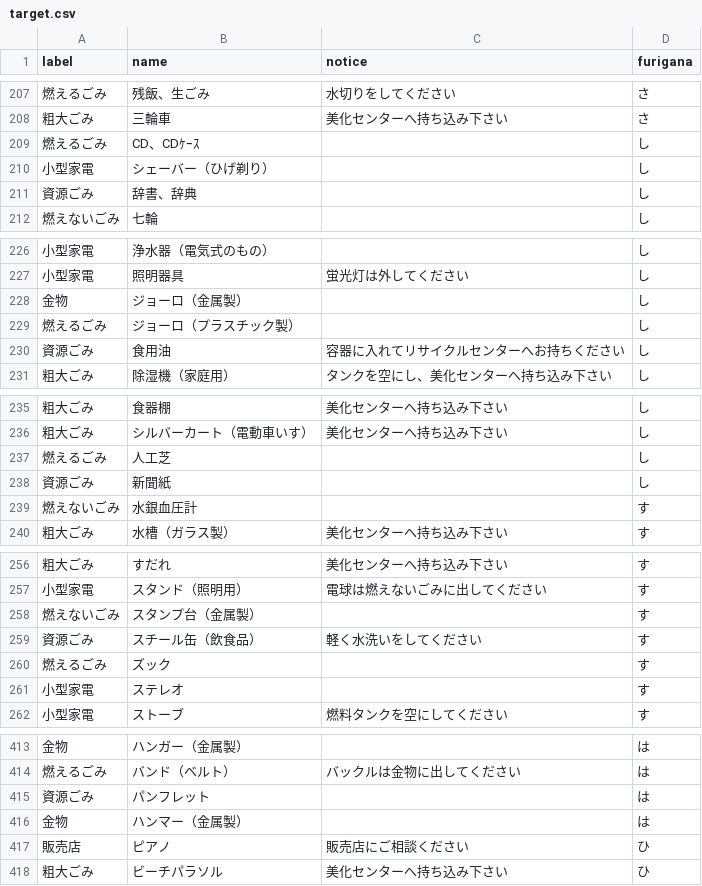
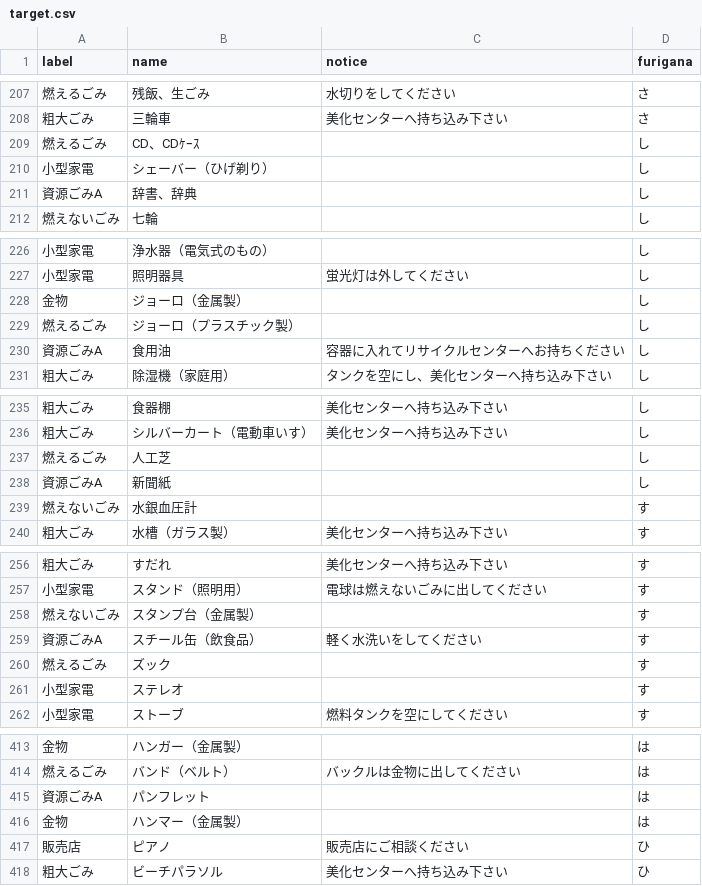
Before and after one commit to codefornomi/codefornomi.github.io, a CSV file: data/target.csv, drawn as a sheet; only a part is shown, gaps mark what is left out; the diff covers the shown part only.

```diff
--- a/data/target.csv
+++ b/data/target.csv
@@ -210,3 +210,3 @@ label,name,notice,furigana
 小型家電,シェーバー（ひげ剃り）,,し
-資源ごみ,辞書、辞典,,し
+資源ごみA,辞書、辞典,,し
 燃えないごみ,七輪,,し
@@ -229,3 +229,3 @@ label,name,notice,furigana
 燃えるごみ,ジョーロ（プラスチック製）,,し
-資源ごみ,食用油,容器に入れてリサイクルセンターへお持ちください,し
+資源ごみA,食用油,容器に入れてリサイクルセンターへお持ちください,し
 粗大ごみ,除湿機（家庭用）,タンクを空にし、美化センターへ持ち込み下さい,し
@@ -237,3 +237,3 @@ label,name,notice,furigana
 燃えるごみ,人工芝,,し
-資源ごみ,新聞紙,,し
+資源ごみA,新聞紙,,し
 燃えないごみ,水銀血圧計,,す
@@ -258,3 +258,3 @@ label,name,notice,furigana
 燃えないごみ,スタンプ台（金属製）,,す
-資源ごみ,スチール缶（飲食品）,軽く水洗いをしてください,す
+資源ごみA,スチール缶（飲食品）,軽く水洗いをしてください,す
 燃えるごみ,ズック,,す
@@ -414,3 +414,3 @@ label,name,notice,furigana
 燃えるごみ,バンド（ベルト）,バックルは金物に出してください,は
-資源ごみ,パンフレット,,は
+資源ごみA,パンフレット,,は
 金物,ハンマー（金属製）,,は
```
Also changed, not shown: 37 added rows and 32 edited cells elsewhere in this file, data/area_days.csv, data/description.csv, 4 other files.
